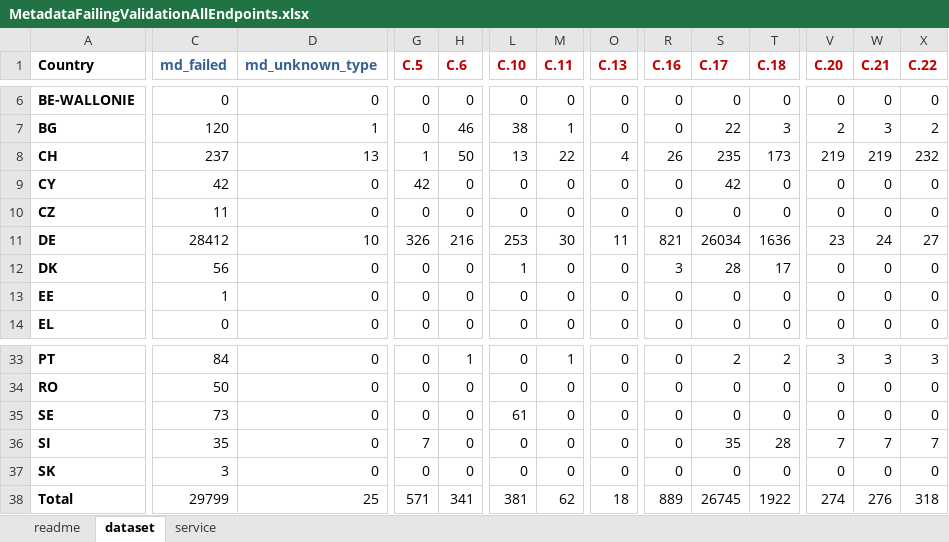
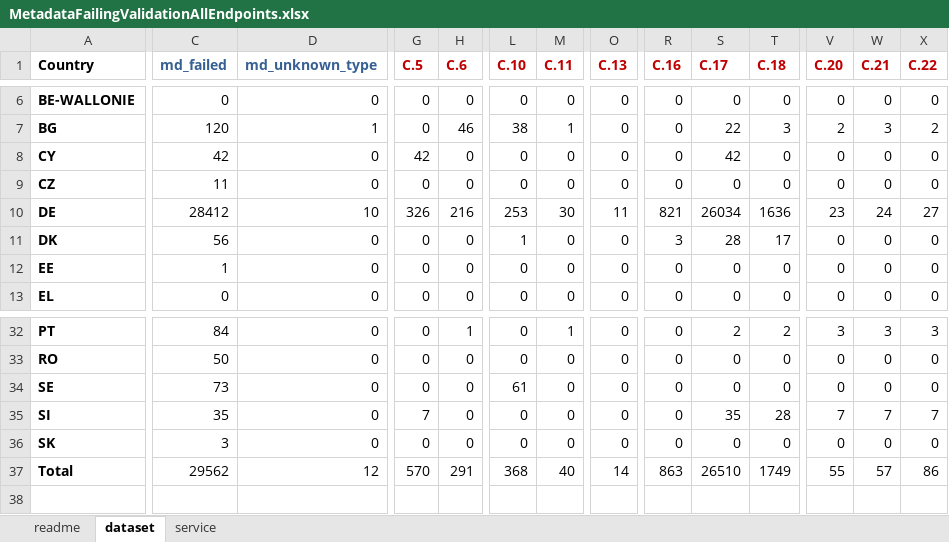
Before and after one commit to INSPIRE-MIF/mr-tools, an Excel workbook: mr-dashboards/mr2024/resources/MetadataFailingValidationAllEndpoints.xlsx, sheet dataset, drawn as a sheet; only a part is shown, gaps mark what is left out; values as stored, in another font and other column widths than the file's, no borders; removed rows and columns are numbered as before the commit, all else as after; rows hold the shown columns only; the diff covers the shown part only; the diff names each change by its address in the sheet, - before the commit and + after, or states it on an @@ line.

```diff
--- a/mr-dashboards/mr2024/resources/MetadataFailingValidationAllEndpoints.xlsx (sheet dataset)
+++ b/mr-dashboards/mr2024/resources/MetadataFailingValidationAllEndpoints.xlsx (sheet dataset)
-row 8: CH | 237 | 13 | 1 | 50 | 13 | 22 | 4 | 26 | 235 | 173 | 219 | 219 | 232
-C37 (md_failed): 29799
+C37 (md_failed): 29562
-D37 (md_unknown_type): 25
+D37 (md_unknown_type): 12
-G37 (C.5): 571
+G37 (C.5): 570
-H37 (C.6): 341
+H37 (C.6): 291
-L37 (C.10): 381
+L37 (C.10): 368
-M37 (C.11): 62
+M37 (C.11): 40
-O37 (C.13): 18
+O37 (C.13): 14
-R37 (C.16): 889
+R37 (C.16): 863
-S37 (C.17): 26745
+S37 (C.17): 26510
-T37 (C.18): 1922
+T37 (C.18): 1749
-V37 (C.20): 274
+V37 (C.20): 55
-W37 (C.21): 276
+W37 (C.21): 57
-X37 (C.22): 318
+X37 (C.22): 86
```
Also changed, not shown: 9 edited cells elsewhere in this sheet, sheet service, formulas that keep their value, 29 other files.
